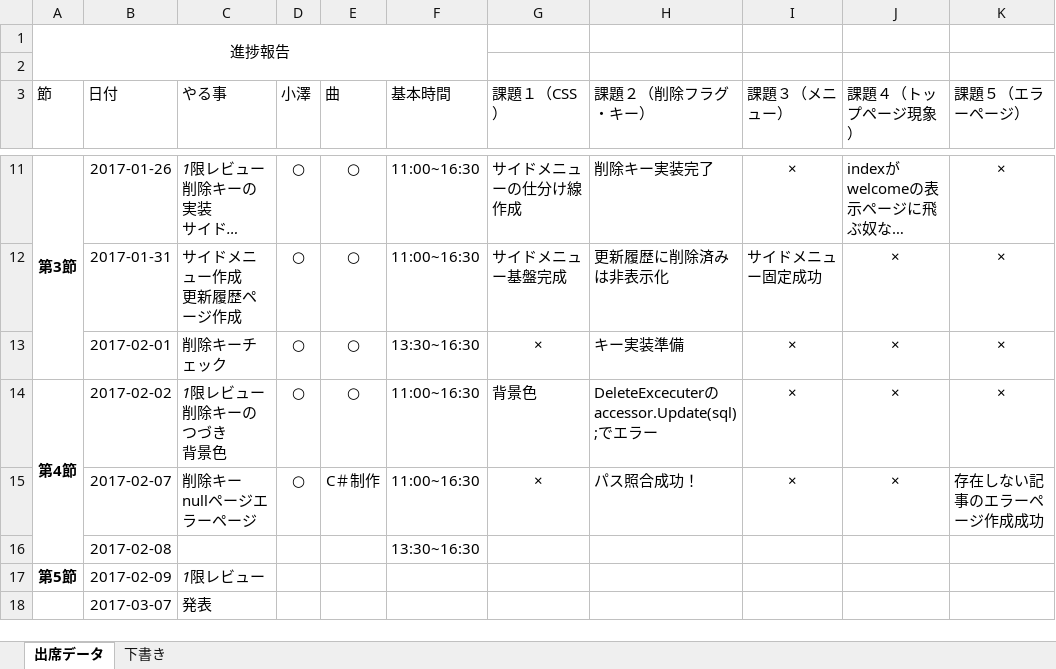
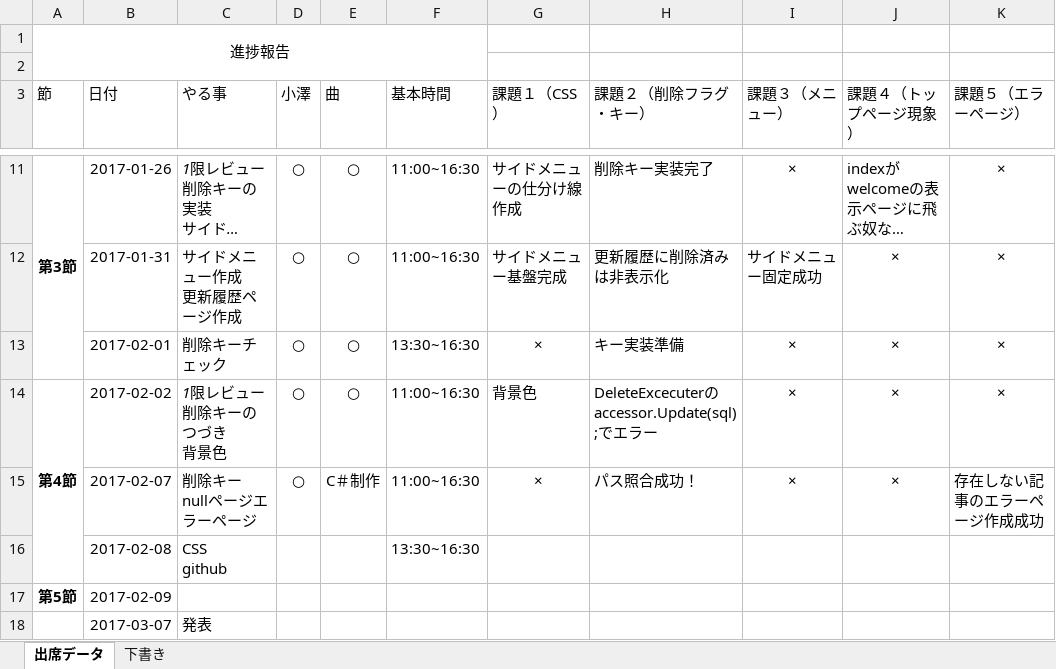
Before and after one commit to Ryutrain/wiki, an Excel workbook: 予定・進捗.xlsx, sheet 出席データ, drawn as a sheet; only a part is shown, gaps mark what is left out; long unchanged cells end in …; values as stored, in another font and other column widths than the file's, no borders; ↵ is a line break in a cell; the diff names each change by its address in the sheet, - before the commit and + after, or states it on an @@ line.

```diff
--- a/予定・進捗.xlsx (sheet 出席データ)
+++ b/予定・進捗.xlsx (sheet 出席データ)
-C16 (やる事): (empty)
+C16 (やる事): CSS ↵ github
-C17 (やる事): 1限レビュー
+C17 (やる事): (empty)
```
Also changed, not shown: 9 other files.
